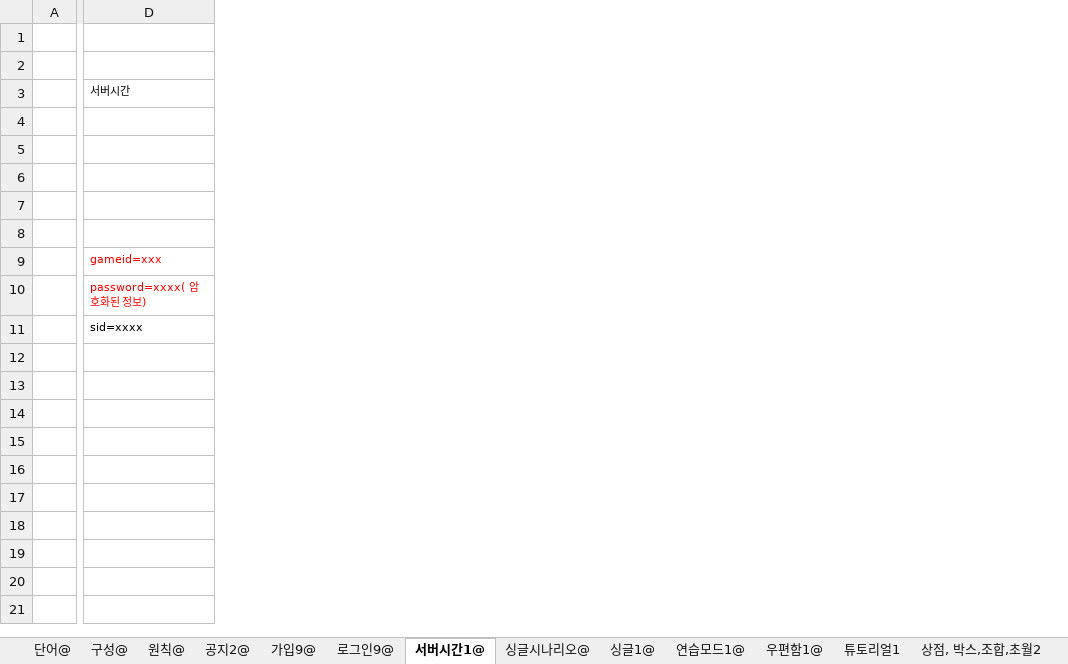
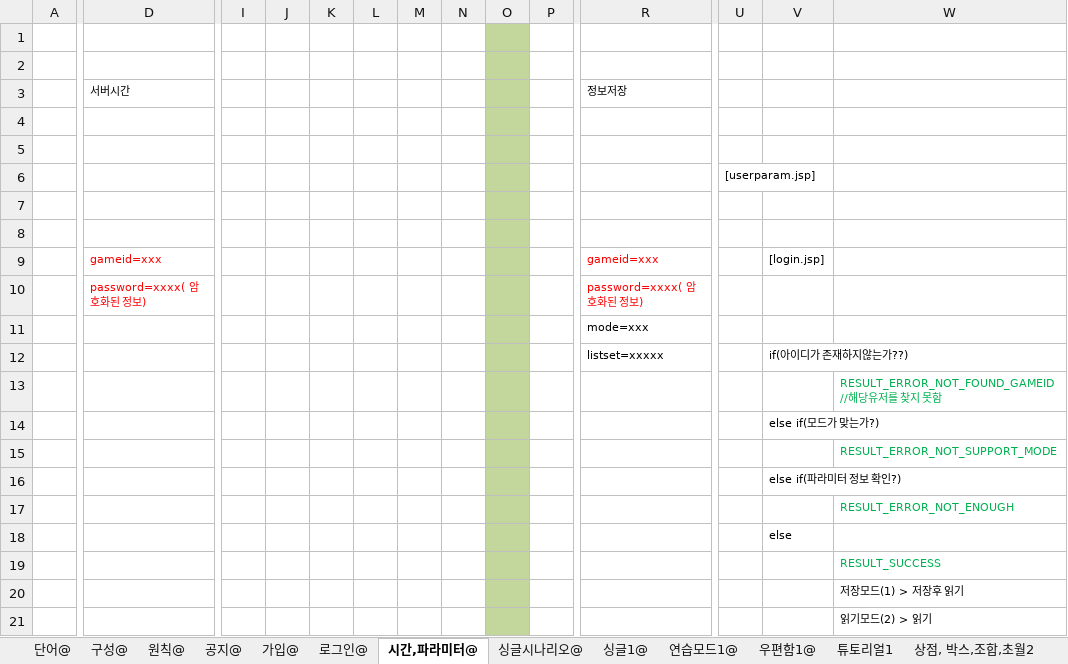
Before and after one commit to kimyoungsun3/MTBaseball, an Excel workbook: 야구K6_NetUIv1.0.9.xlsx, sheet 시간,파라미터@, drawn as a sheet; only a part is shown, gaps mark what is left out; values as stored, in another font and other column widths than the file's, no borders; charts and pictures not drawn; rows hold the shown columns only; the diff covers the shown part only; the diff names each change by its address in the sheet, - before the commit and + after, or states it on an @@ line.

```diff
--- a/야구K6_NetUIv1.0.9.xlsx (sheet 시간,파라미터@)
+++ b/야구K6_NetUIv1.0.9.xlsx (sheet 시간,파라미터@)
-sheet tab: 공지2@
+sheet tab: 공지@
-sheet tab: 가입9@
+sheet tab: 가입@
-sheet tab: 로그인9@
+sheet tab: 로그인@
-sheet tab: 서버시간1@
+sheet tab: 시간,파라미터@
+column I, empty
+column J, empty
+column K, empty
+column L, empty
+column M, empty
+column N, empty
+column O, empty
+column P, empty
+column R, rows 3-12: 정보저장 |  |  |  |  |  | gameid=xxx | password=xxxx( 암호화된 정보) | mode=xxx | listset=xxxxx
+column U, row 6: [userparam.jsp]
+column V, rows 9-14: [login.jsp] |  |  | if(아이디가 존재하지않는가??) |  | else if(모드가 맞는가?)
+column W, rows 13-15: RESULT_ERROR_NOT_FOUND_GAMEID //해당유저를 찾지 못함 |  | RESULT_ERROR_NOT_SUPPORT_MODE
-D11: sid=xxxx
+D11: (empty)
-row 12: (empty)
+row 12:  |  |  |  |  |  |  |  |  |  | listset=xxxxx |  | if(아이디가 존재하지않는가??)
+row 16:  |  |  |  |  |  |  |  |  |  |  |  | else if(파라미터 정보 확인?)
+row 17:  |  |  |  |  |  |  |  |  |  |  |  |  | RESULT_ERROR_NOT_ENOUGH
+row 18:  |  |  |  |  |  |  |  |  |  |  |  | else
+row 19:  |  |  |  |  |  |  |  |  |  |  |  |  | RESULT_SUCCESS
+row 20:  |  |  |  |  |  |  |  |  |  |  |  |  | 저장모드(1) > 저장후 읽기
+row 21:  |  |  |  |  |  |  |  |  |  |  |  |  | 읽기모드(2) > 읽기
```
Also changed, not shown: 3 added columns elsewhere in this sheet, charts or pictures, 7 other files.
